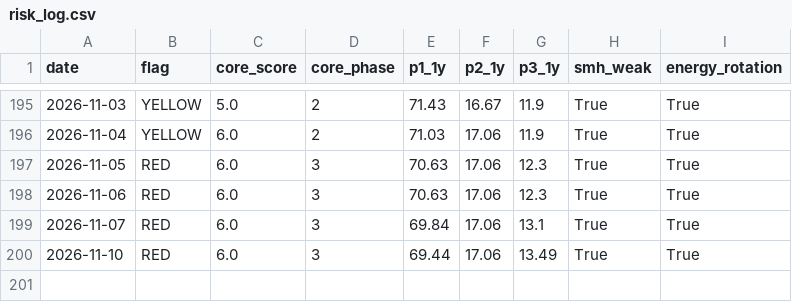
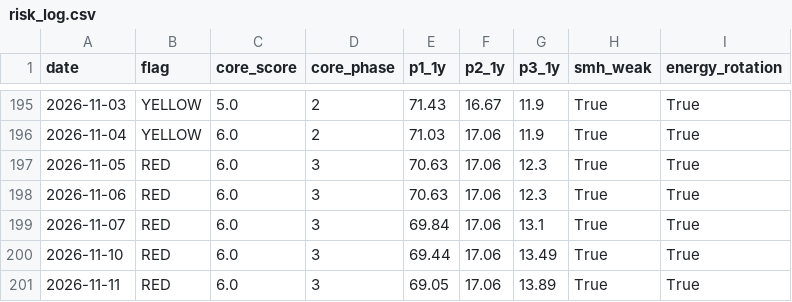
Before and after one commit to calinardeleanu88/macro-risk-monitor-ca, a CSV file: risk_log.csv, drawn as a sheet; only a part is shown, gaps mark what is left out; the diff names each change by its address in the sheet, - before the commit and + after, or states it on an @@ line.

```diff
--- a/risk_log.csv
+++ b/risk_log.csv
+row 201: 2026-11-11 | RED | 6.0 | 3 | 69.05 | 17.06 | 13.89 | True | True
```
Also changed, not shown: 2 other files.
